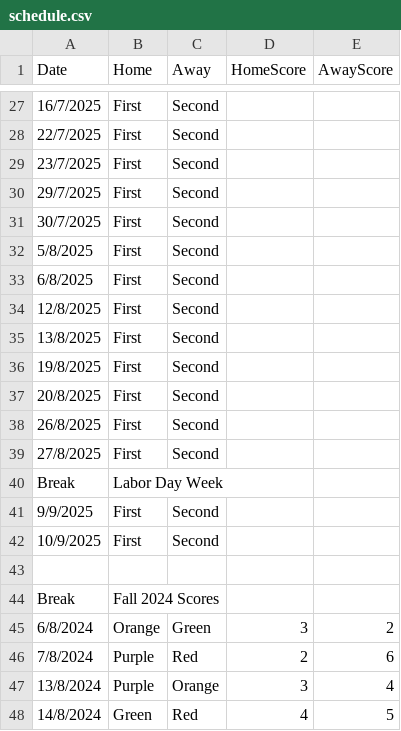
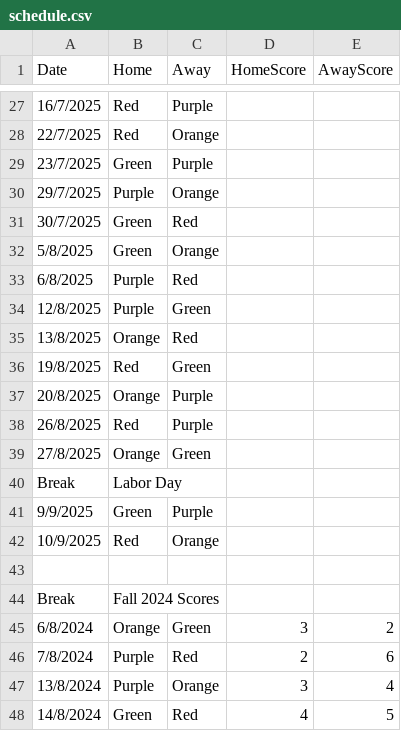
Before and after one commit to goddard-soccer/goddard-soccer.github.io, a CSV file: _data/schedule.csv, drawn as a sheet; only a part is shown, gaps mark what is left out; the diff covers the shown part only; the diff names each change by its address in the sheet, - before the commit and + after, or states it on an @@ line.

```diff
--- a/_data/schedule.csv
+++ b/_data/schedule.csv
-B27:B28 (Home): First
+B27:B28 (Home): Red
-C27 (Away): Second
+C27 (Away): Purple
-C28 (Away): Second
+C28 (Away): Orange
-B29 (Home): First
+B29 (Home): Green
-C29 (Away): Second
+C29 (Away): Purple
-B30 (Home): First
+B30 (Home): Purple
-C30 (Away): Second
+C30 (Away): Orange
-B31:B32 (Home): First
+B31:B32 (Home): Green
-C31 (Away): Second
+C31 (Away): Red
-C32 (Away): Second
+C32 (Away): Orange
-B33:B34 (Home): First
+B33:B34 (Home): Purple
-C33 (Away): Second
+C33 (Away): Red
-C34 (Away): Second
+C34 (Away): Green
-B35 (Home): First
+B35 (Home): Orange
-C35 (Away): Second
+C35 (Away): Red
-B36 (Home): First
+B36 (Home): Red
-C36 (Away): Second
+C36 (Away): Green
-B37 (Home): First
+B37 (Home): Orange
-C37:C38 (Away): Second
+C37:C38 (Away): Purple
-B38 (Home): First
+B38 (Home): Red
-B39 (Home): First
+B39 (Home): Orange
-C39 (Away): Second
+C39 (Away): Green
-B40 (Home): Labor Day Week
+B40 (Home): Labor Day
-B41 (Home): First
+B41 (Home): Green
-C41 (Away): Second
+C41 (Away): Purple
-B42 (Home): First
+B42 (Home): Red
-C42 (Away): Second
+C42 (Away): Orange
```
Also changed, not shown: 2 added rows, 2 removed rows and 29 edited cells elsewhere in this file, 1 other file.
